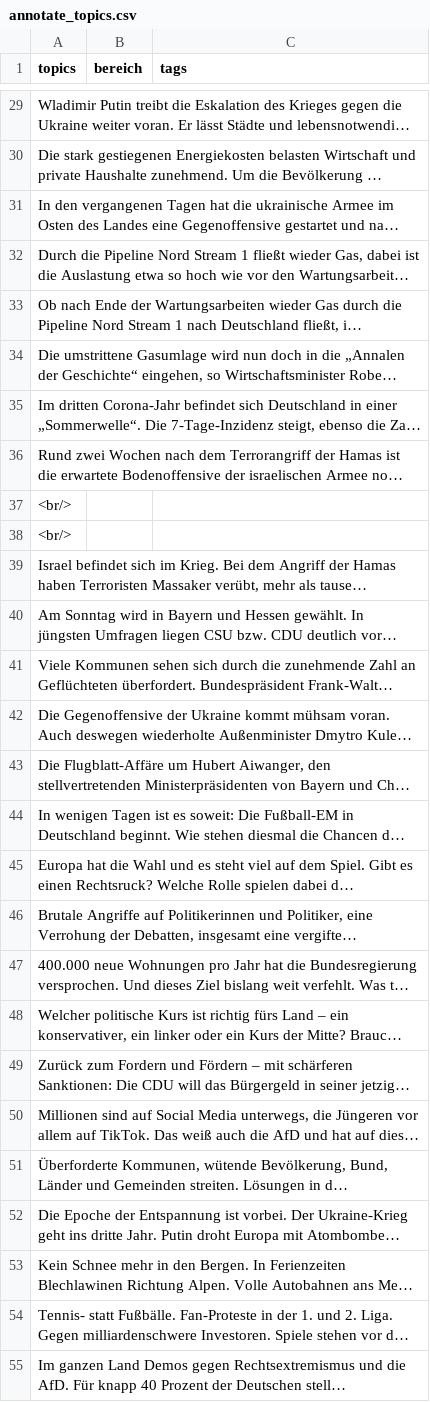
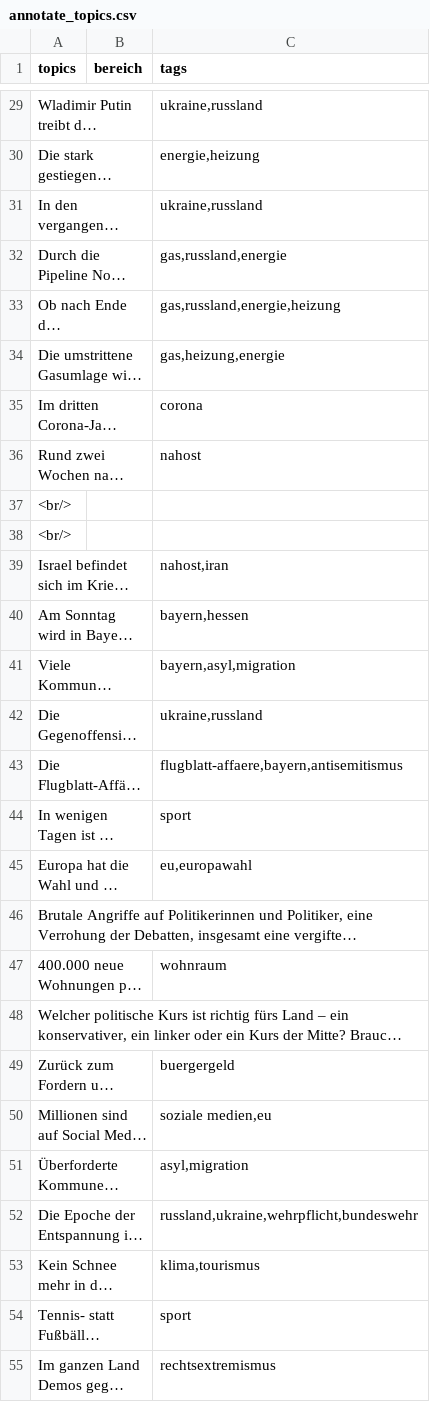
Before and after one commit to maximilianhenning/talkshows, a CSV file: data/annotate_topics.csv, drawn as a sheet; only a part is shown, gaps mark what is left out; long unchanged cells end in …; the diff covers the shown part only; the diff names each change by its address in the sheet, - before the commit and + after, or states it on an @@ line.

```diff
--- a/data/annotate_topics.csv
+++ b/data/annotate_topics.csv
-C29 (tags): (empty)
+C29 (tags): ukraine,russland
-C30 (tags): (empty)
+C30 (tags): energie,heizung
-C31 (tags): (empty)
+C31 (tags): ukraine,russland
-C32 (tags): (empty)
+C32 (tags): gas,russland,energie
-C33 (tags): (empty)
+C33 (tags): gas,russland,energie,heizung
-C34 (tags): (empty)
+C34 (tags): gas,heizung,energie
-C35 (tags): (empty)
+C35 (tags): corona
-C36 (tags): (empty)
+C36 (tags): nahost
-C39 (tags): (empty)
+C39 (tags): nahost,iran
-C40 (tags): (empty)
+C40 (tags): bayern,hessen
-C41 (tags): (empty)
+C41 (tags): bayern,asyl,migration
-C42 (tags): (empty)
+C42 (tags): ukraine,russland
-C43 (tags): (empty)
+C43 (tags): flugblatt-affaere,bayern,antisemitismus
-C44 (tags): (empty)
+C44 (tags): sport
-C45 (tags): (empty)
+C45 (tags): eu,europawahl
-C47 (tags): (empty)
+C47 (tags): wohnraum
-C49 (tags): (empty)
+C49 (tags): buergergeld
-C50 (tags): (empty)
+C50 (tags): soziale medien,eu
-C51 (tags): (empty)
+C51 (tags): asyl,migration
-C52 (tags): (empty)
+C52 (tags): russland,ukraine,wehrpflicht,bundeswehr
-C53 (tags): (empty)
+C53 (tags): klima,tourismus
-C54 (tags): (empty)
+C54 (tags): sport
-C55 (tags): (empty)
+C55 (tags): rechtsextremismus
```
Also changed, not shown: 93 edited cells elsewhere in this file, data/annotate_guests.csv.
